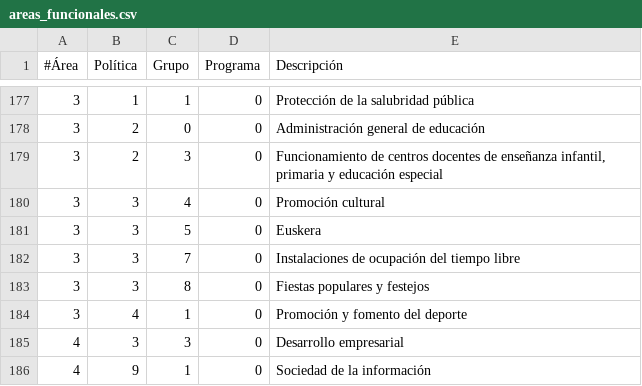
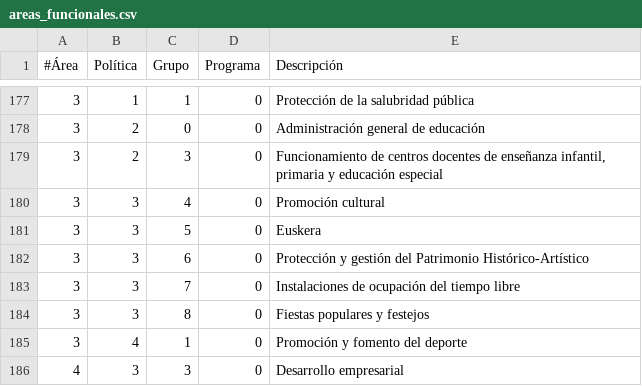
Before and after one commit to civio/presupuesto-valledeegues, a CSV file: data/es/areas_funcionales.csv, drawn as a sheet; only a part is shown, gaps mark what is left out; the shorter side is filled out with more unchanged rows.

Commit message:
Add 2016 budget data

```diff
--- a/data/es/areas_funcionales.csv
+++ b/data/es/areas_funcionales.csv
@@ -181,2 +181,3 @@
 3,3,5,0,"Euskera"
+3,3,6,0,"Protección y gestión del Patrimonio Histórico-Artístico"
 3,3,7,0,"Instalaciones de ocupación del tiempo libre"
```
Also changed, not shown: data/eu/areas_funcionales.csv, 2 other files.
